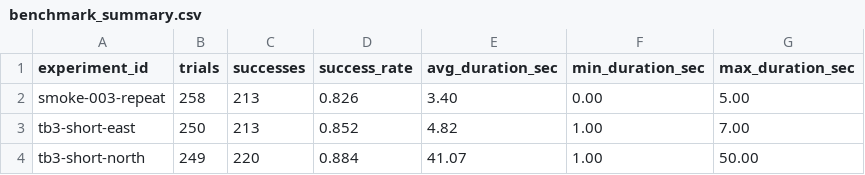
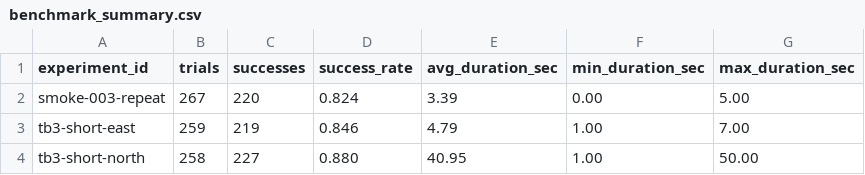
Before and after one commit to Saisei2004/gazebo-nav2-lab, a CSV file: nav2_lab/reports/benchmark_summary.csv, drawn as a sheet.

```diff
--- a/nav2_lab/reports/benchmark_summary.csv
+++ b/nav2_lab/reports/benchmark_summary.csv
@@ -1,4 +1,4 @@
 experiment_id,trials,successes,success_rate,avg_duration_sec,min_duration_sec,max_duration_sec
-smoke-003-repeat,258,213,0.826,3.40,0.00,5.00
-tb3-short-east,250,213,0.852,4.82,1.00,7.00
-tb3-short-north,249,220,0.884,41.07,1.00,50.00
+smoke-003-repeat,267,220,0.824,3.39,0.00,5.00
+tb3-short-east,259,219,0.846,4.79,1.00,7.00
+tb3-short-north,258,227,0.880,40.95,1.00,50.00
```
Also changed, not shown: nav2_lab/reports/benchmark_results.csv, 2 other files.
